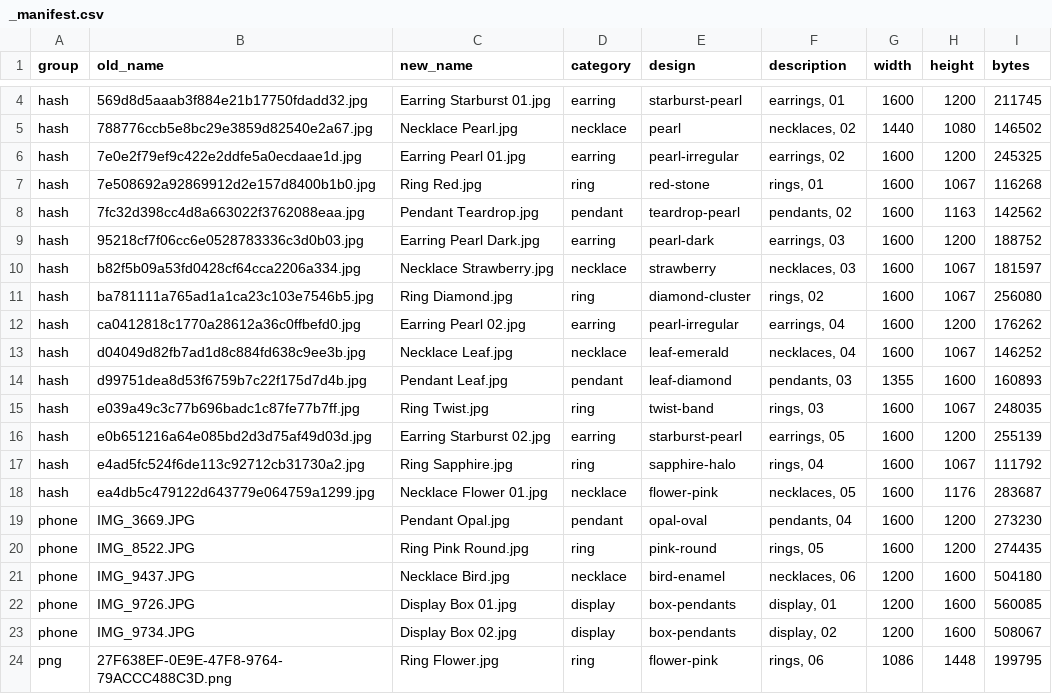
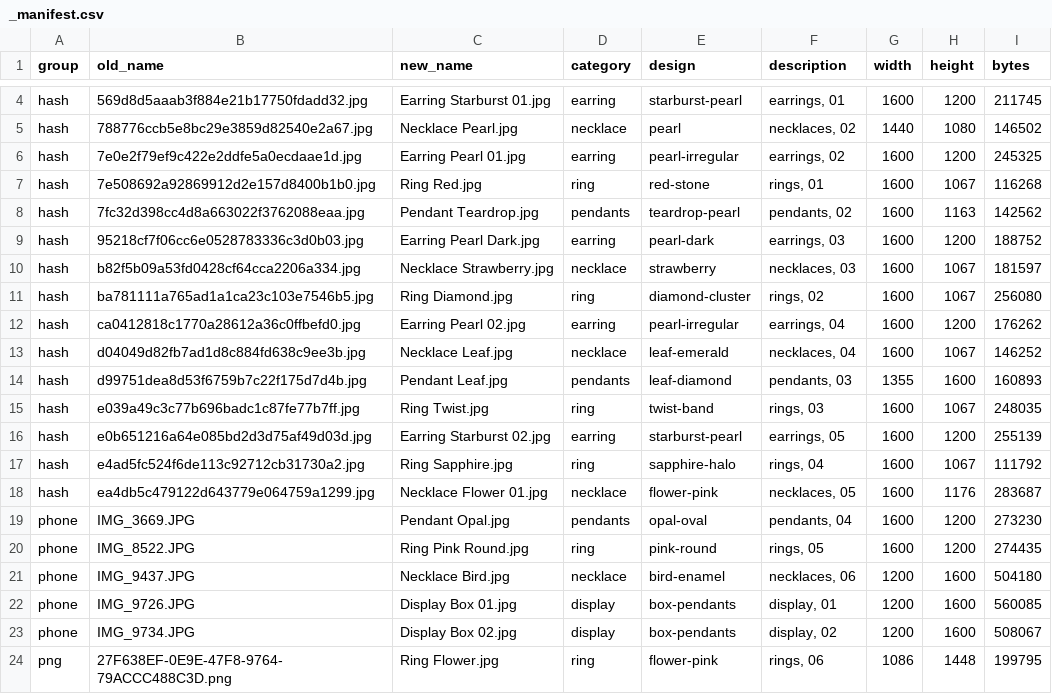
Before and after one commit to terrygzhou/emfines-site, a CSV file: public/assets/_manifest.csv, drawn as a sheet; only a part is shown, gaps mark what is left out; the diff covers the shown part only.

Commit message:
Rename pendant category to pendants

```diff
--- a/public/assets/_manifest.csv
+++ b/public/assets/_manifest.csv
@@ -7,3 +7,3 @@ hash,7e0e2f79ef9c422e2ddfe5a0ecdaae1d.jpg,Earring Pearl 01.jpg,earring,pearl-irr
 hash,7e508692a92869912d2e157d8400b1b0.jpg,Ring Red.jpg,ring,red-stone,"rings, 01",1600,1067,116268
-hash,7fc32d398cc4d8a663022f3762088eaa.jpg,Pendant Teardrop.jpg,pendant,teardrop-pearl,"pendants, 02",1600,1163,142562
+hash,7fc32d398cc4d8a663022f3762088eaa.jpg,Pendant Teardrop.jpg,pendants,teardrop-pearl,"pendants, 02",1600,1163,142562
 hash,95218cf7f06cc6e0528783336c3d0b03.jpg,Earring Pearl Dark.jpg,earring,pearl-dark,"earrings, 03",1600,1200,188752
@@ -13,3 +13,3 @@ hash,ca0412818c1770a28612a36c0ffbefd0.jpg,Earring Pearl 02.jpg,earring,pearl-irr
 hash,d04049d82fb7ad1d8c884fd638c9ee3b.jpg,Necklace Leaf.jpg,necklace,leaf-emerald,"necklaces, 04",1600,1067,146252
-hash,d99751dea8d53f6759b7c22f175d7d4b.jpg,Pendant Leaf.jpg,pendant,leaf-diamond,"pendants, 03",1355,1600,160893
+hash,d99751dea8d53f6759b7c22f175d7d4b.jpg,Pendant Leaf.jpg,pendants,leaf-diamond,"pendants, 03",1355,1600,160893
 hash,e039a49c3c77b696badc1c87fe77b7ff.jpg,Ring Twist.jpg,ring,twist-band,"rings, 03",1600,1067,248035
@@ -18,3 +18,3 @@ hash,e4ad5fc524f6de113c92712cb31730a2.jpg,Ring Sapphire.jpg,ring,sapphire-halo,"
 hash,ea4db5c479122d643779e064759a1299.jpg,Necklace Flower 01.jpg,necklace,flower-pink,"necklaces, 05",1600,1176,283687
-phone,IMG_3669.JPG,Pendant Opal.jpg,pendant,opal-oval,"pendants, 04",1600,1200,273230
+phone,IMG_3669.JPG,Pendant Opal.jpg,pendants,opal-oval,"pendants, 04",1600,1200,273230
 phone,IMG_8522.JPG,Ring Pink Round.jpg,ring,pink-round,"rings, 05",1600,1200,274435
```
Also changed, not shown: 8 edited cells elsewhere in this file.
